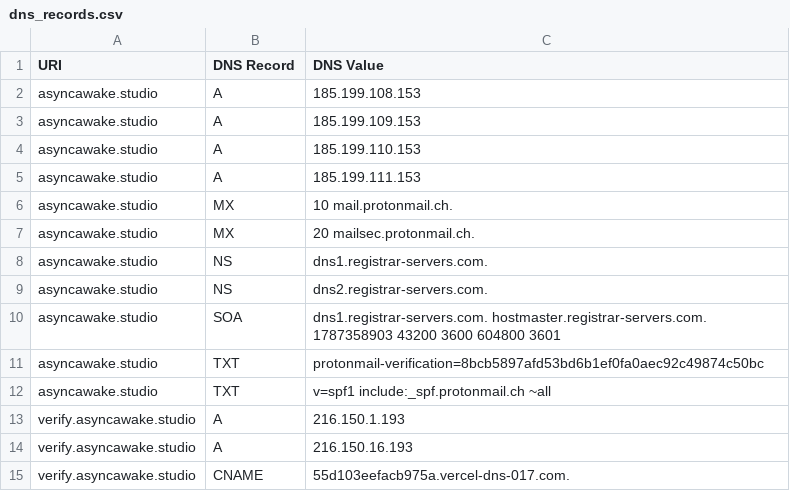
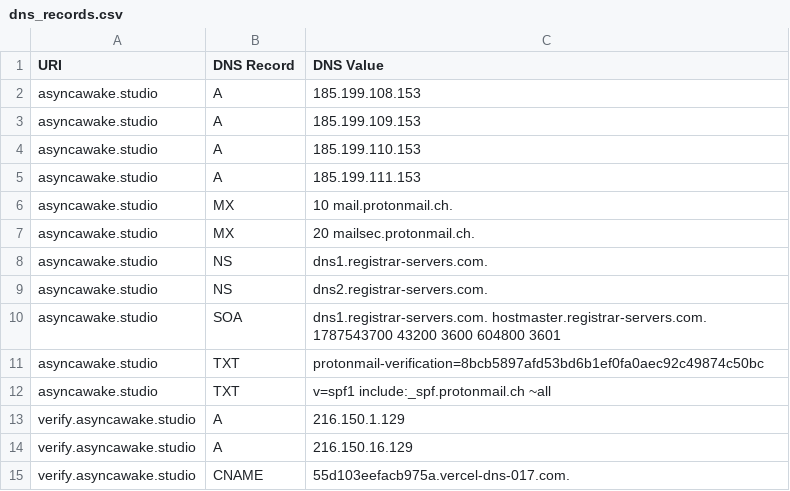
Before and after one commit to ayushmanchhabra/baseline, a CSV file: targets/asyncawakestudio/dns_records.csv, drawn as a sheet.

```diff
--- a/targets/asyncawakestudio/dns_records.csv
+++ b/targets/asyncawakestudio/dns_records.csv
@@ -9,7 +9,7 @@ asyncawake.studio,NS,dns1.registrar-servers.com.
 asyncawake.studio,NS,dns2.registrar-servers.com.
-asyncawake.studio,SOA,dns1.registrar-servers.com. hostmaster.registrar-servers.com. 1787358903 43200 3600 604800 3601
+asyncawake.studio,SOA,dns1.registrar-servers.com. hostmaster.registrar-servers.com. 1787543700 43200 3600 604800 3601
 asyncawake.studio,TXT,"protonmail-verification=8bcb5897afd53bd6b1ef0fa0aec92c49874c50bc"
 asyncawake.studio,TXT,"v=spf1 include:_spf.protonmail.ch ~all"
-verify.asyncawake.studio,A,216.150.1.193
-verify.asyncawake.studio,A,216.150.16.193
+verify.asyncawake.studio,A,216.150.1.129
+verify.asyncawake.studio,A,216.150.16.129
 verify.asyncawake.studio,CNAME,55d103eefacb975a.vercel-dns-017.com.
```
Also changed, not shown: targets/acquisory.com/dns_records.csv, targets/acquisory.com/tls_certificates.csv, 4 other files.
